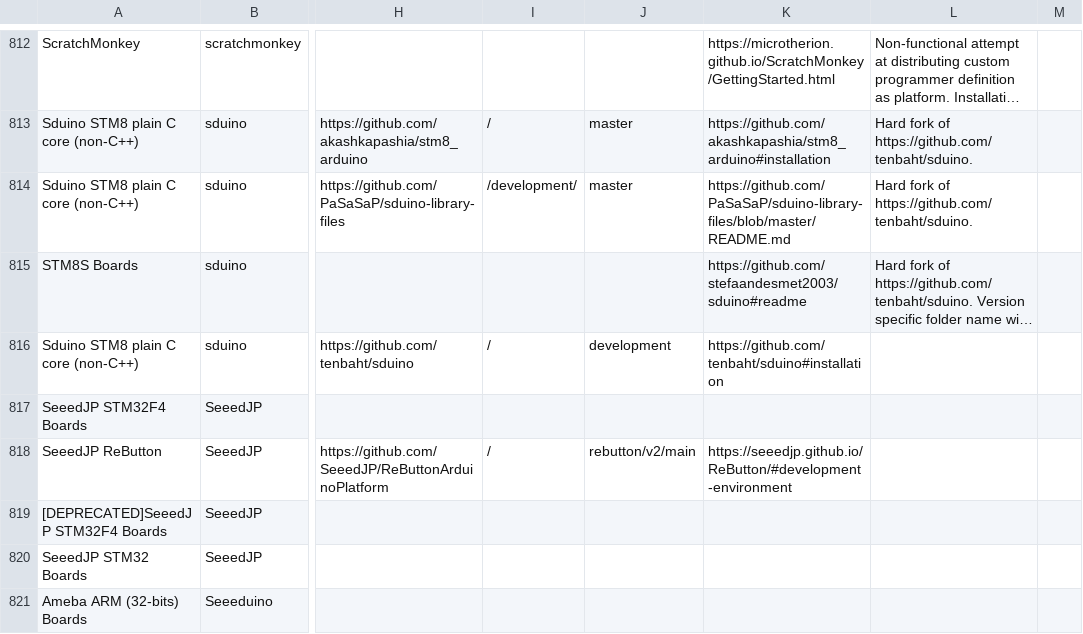
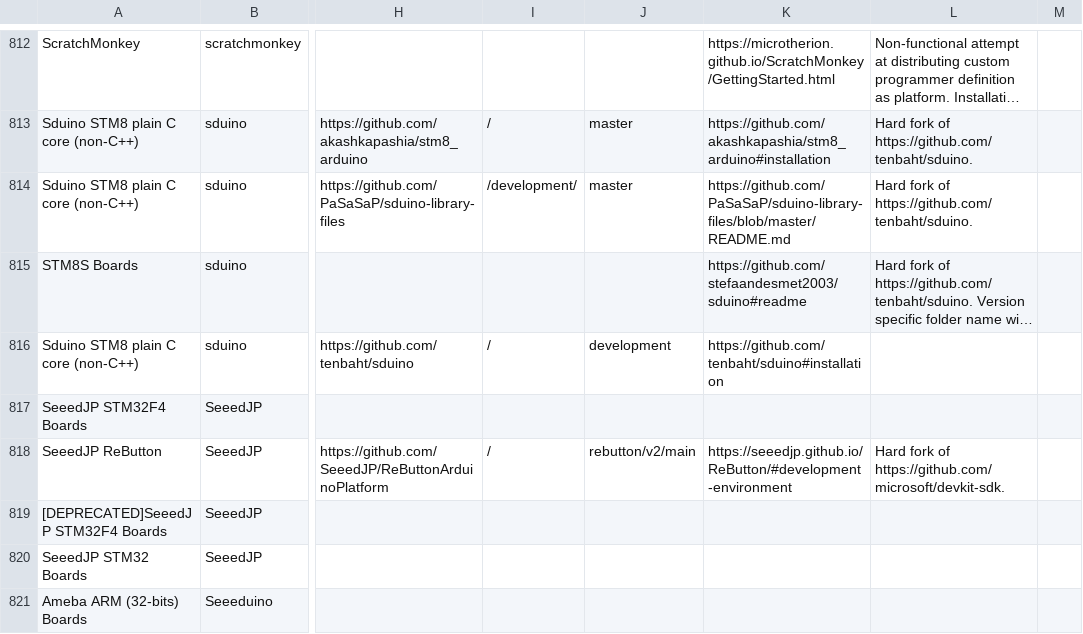
Before and after one commit to per1234/inoplatforms, a TSV file: ino-hardware-package-list.tsv, drawn as a sheet; only a part is shown, gaps mark what is left out; long unchanged cells end in …; the diff names each change by its address in the sheet, - before the commit and + after, or states it on an @@ line.

Commit message:
Document parent project for `SeeedJP:SeeedJP_ReButton`

```diff
--- a/ino-hardware-package-list.tsv
+++ b/ino-hardware-package-list.tsv
-L818: (empty)
+L818: Hard fork of https://github.com/microsoft/devkit-sdk.
```
